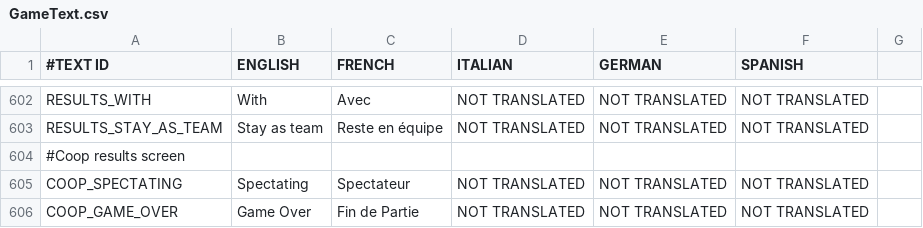
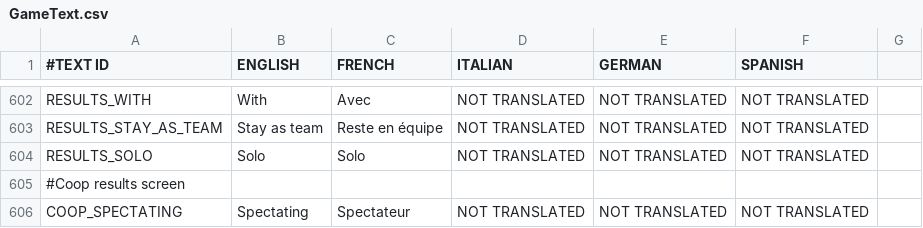
Before and after one commit to shahbazGamedev/Hero-s-Run, a CSV file: Assets/Resources/Localization/GameText.csv, drawn as a sheet; only a part is shown, gaps mark what is left out; the shorter side is filled out with more unchanged rows; the diff names each change by its address in the sheet, - before the commit and + after, or states it on an @@ line.

Commit message:
Nicer looking solo results

```diff
--- a/Assets/Resources/Localization/GameText.csv
+++ b/Assets/Resources/Localization/GameText.csv
+row 604: RESULTS_SOLO | Solo | Solo | NOT TRANSLATED | NOT TRANSLATED | NOT TRANSLATED
```
Also changed, not shown: 2 other files.
